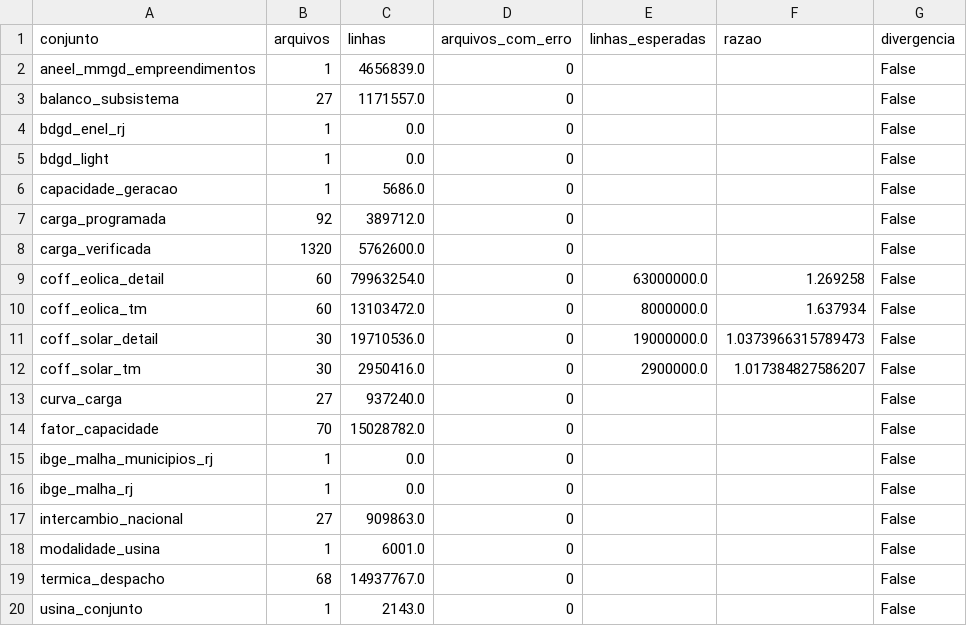
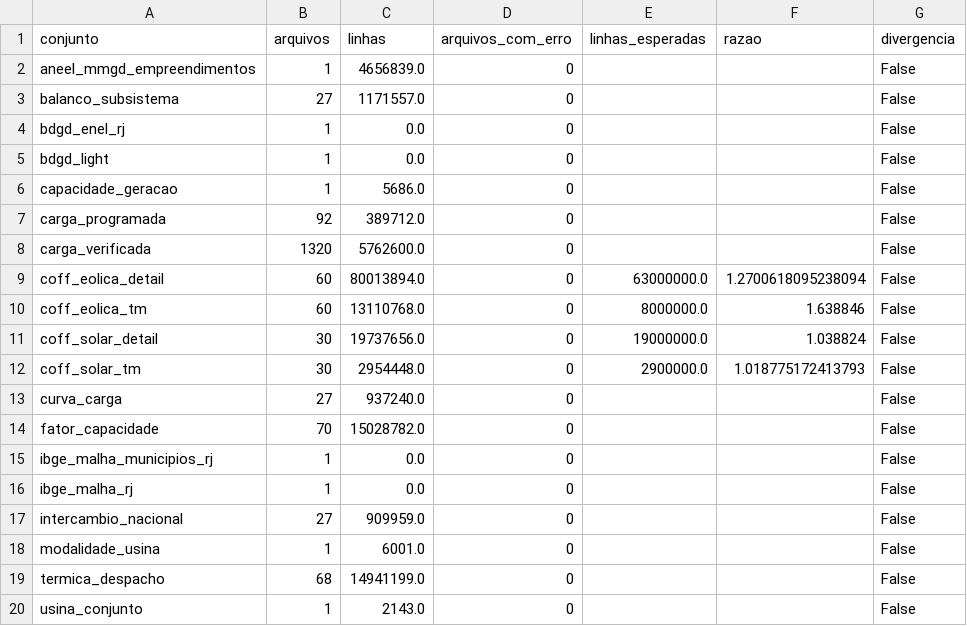
Before and after one commit to Hackathon-IA-2026/solucoes-grupo-24, a CSV file: docs/reports/download_sanidade.csv, drawn as a sheet.

```diff
--- a/docs/reports/download_sanidade.csv
+++ b/docs/reports/download_sanidade.csv
@@ -8,6 +8,6 @@ carga_programada,92,389712.0,0,,,False
 carga_verificada,1320,5762600.0,0,,,False
-coff_eolica_detail,60,79963254.0,0,63000000.0,1.269258,False
-coff_eolica_tm,60,13103472.0,0,8000000.0,1.637934,False
-coff_solar_detail,30,19710536.0,0,19000000.0,1.0373966315789473,False
-coff_solar_tm,30,2950416.0,0,2900000.0,1.017384827586207,False
+coff_eolica_detail,60,80013894.0,0,63000000.0,1.2700618095238094,False
+coff_eolica_tm,60,13110768.0,0,8000000.0,1.638846,False
+coff_solar_detail,30,19737656.0,0,19000000.0,1.038824,False
+coff_solar_tm,30,2954448.0,0,2900000.0,1.018775172413793,False
 curva_carga,27,937240.0,0,,,False
@@ -16,5 +16,5 @@ ibge_malha_municipios_rj,1,0.0,0,,,False
 ibge_malha_rj,1,0.0,0,,,False
-intercambio_nacional,27,909863.0,0,,,False
+intercambio_nacional,27,909959.0,0,,,False
 modalidade_usina,1,6001.0,0,,,False
-termica_despacho,68,14937767.0,0,,,False
+termica_despacho,68,14941199.0,0,,,False
 usina_conjunto,1,2143.0,0,,,False
```
Also changed, not shown: docs/reports/alimentadores_fluxo_reverso.csv, docs/reports/download_log.csv, 1 other file.
